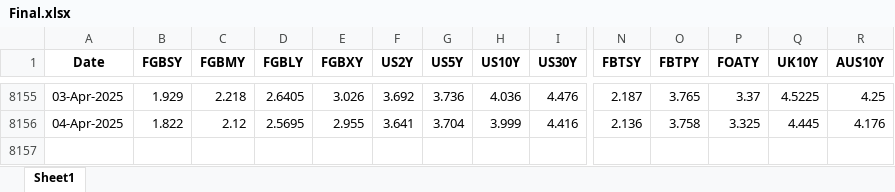
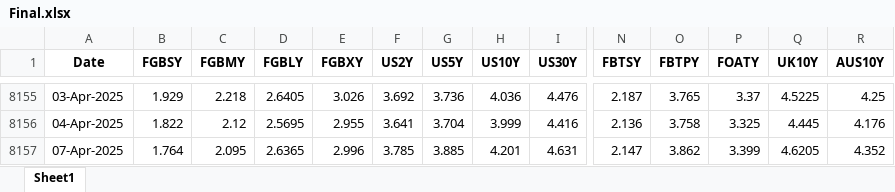
Before and after one commit to thakkarchintan/bond-analytics, an Excel workbook: Final.xlsx, sheet Sheet1, drawn as a sheet; only a part is shown, gaps mark what is left out; values as stored, in another font and other column widths than the file's, no borders; rows hold the shown columns only; the diff names each change by its address in the sheet, - before the commit and + after, or states it on an @@ line.

Commit message:
Excel data updated for date 08-04-2025

```diff
--- a/Final.xlsx (sheet Sheet1)
+++ b/Final.xlsx (sheet Sheet1)
+row 8157: 07-Apr-2025 | 1.764 | 2.095 | 2.6365 | 2.996 | 3.785 | 3.885 | 4.201 | 4.631 | 2.147 | 3.862 | 3.399 | 4.6205 | 4.352
```
